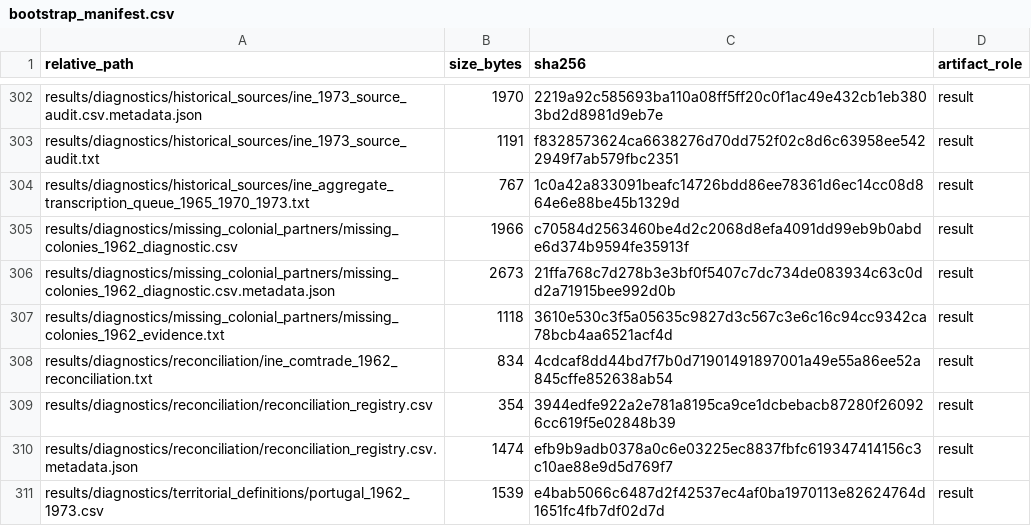
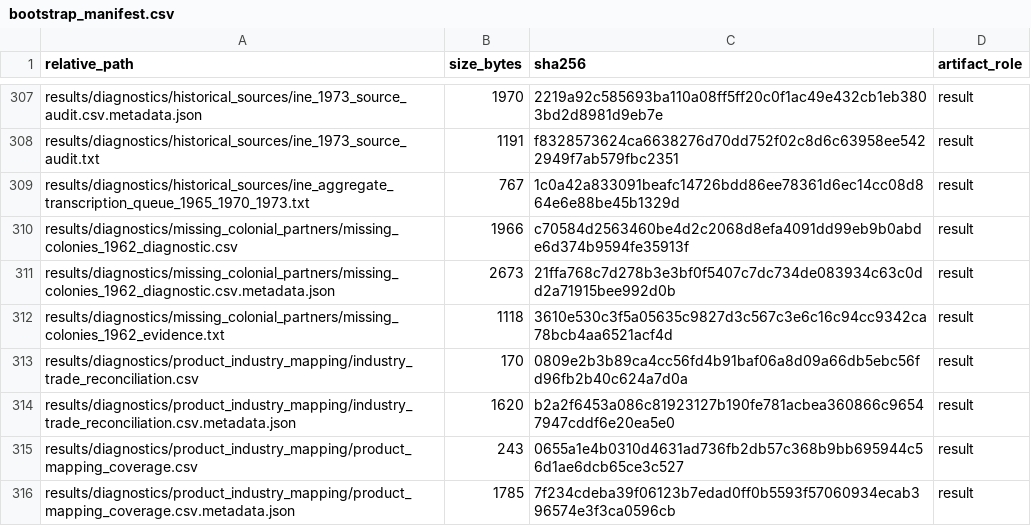
Before and after one commit to DiogoRibeiro7/portugal-external-growth-1960-1973, a CSV file: results/manifests/bootstrap_manifest.csv, drawn as a sheet; only a part is shown, gaps mark what is left out; the shorter side is filled out with more unchanged rows; the diff covers the shown part only; the diff names each change by its address in the sheet, - before the commit and + after, or states it on an @@ line.

Commit message:
Add guarded product industry mapping outputs

```diff
--- a/results/manifests/bootstrap_manifest.csv
+++ b/results/manifests/bootstrap_manifest.csv
+row 313: results/diagnostics/product_industry_mapping/industry_trade_reconciliation.csv | 170 | 0809e2b3b89ca4cc56fd4b91baf06a8d09a66db5ebc56fd96fb2b40c624a7d0a | result
+row 314: results/diagnostics/product_industry_mapping/industry_trade_reconciliation.csv.metadata.json | 1620 | b2a2f6453a086c81923127b190fe781acbea360866c96547947cddf6e20ea5e0 | result
+row 315: results/diagnostics/product_industry_mapping/product_mapping_coverage.csv | 243 | 0655a1e4b0310d4631ad736fb2db57c368b9bb695944c56d1ae6dcb65ce3c527 | result
+row 316: results/diagnostics/product_industry_mapping/product_mapping_coverage.csv.metadata.json | 1785 | 7f234cdeba39f06123b7edad0ff0b5593f57060934ecab396574e3f3ca0596cb | result
```
Also changed, not shown: 12 added rows and 27 edited cells elsewhere in this file, results/manifests/current_manifest.csv, 21 other files.
